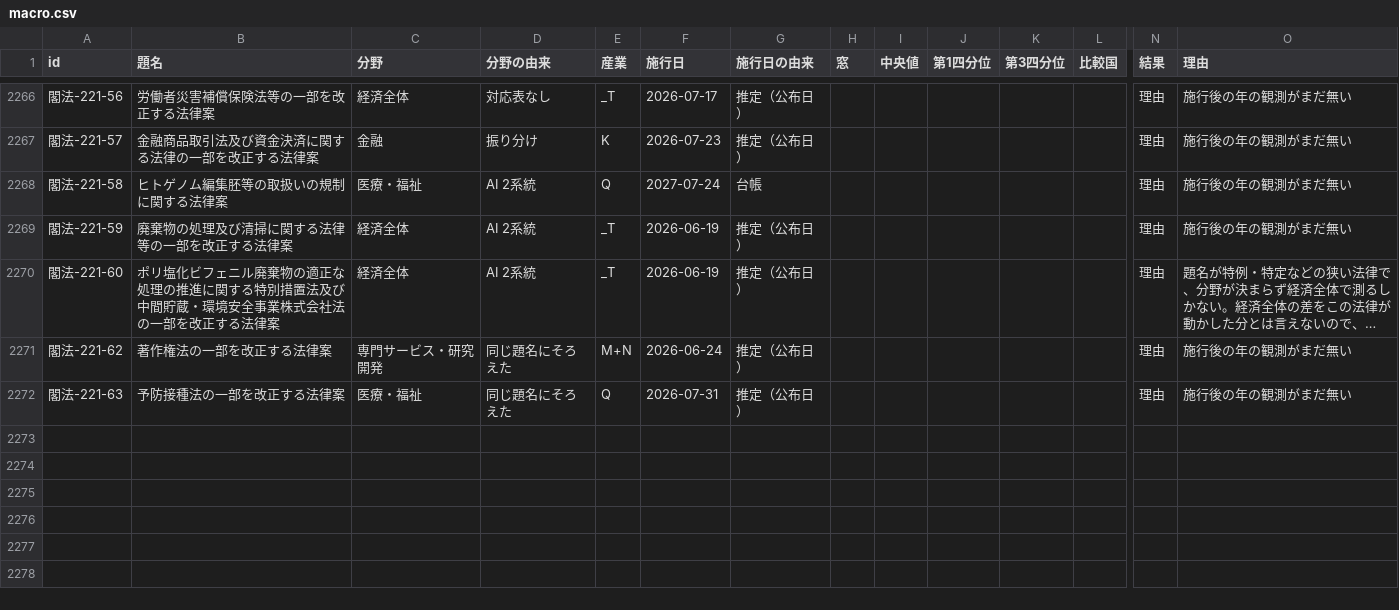
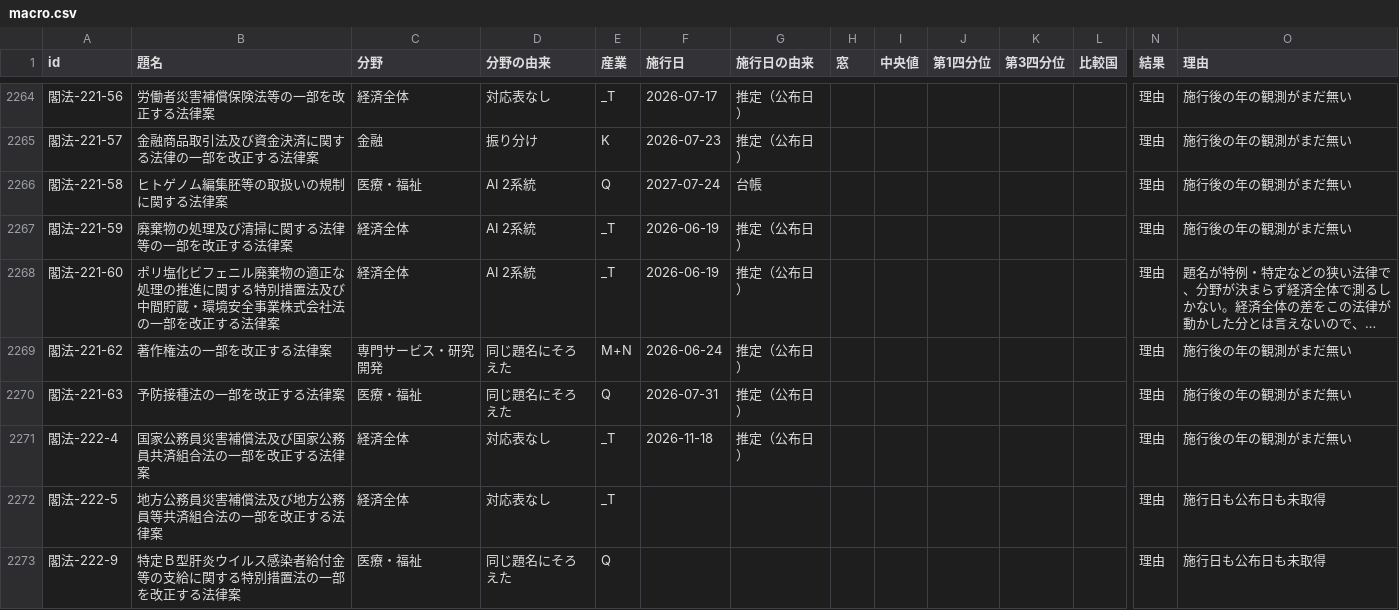
Before and after one commit to nexus-ai-2045/public-interest-lens, a CSV file: data/derived/macro-v1/macro.csv, drawn as a sheet; only a part is shown, gaps mark what is left out; long unchanged cells end in …; rows hold the shown columns only; the diff covers the shown part only; the diff names each change by its address in the sheet, - before the commit and + after, or states it on an @@ line.

Commit message:
第222回国会の成立法11本を振り分け、未振り分けで落ちない守りを足す
- 成立法の一覧に第222回の11本を取り込み（衆議院 議案情報）、AI 3本（系統A・系統B・系統2）が独立に振り分けた。11本とも評価対象外で2系統が一致
- 入力・各系統の結果・依頼文・モデル・基準書の指紋を data/derived/bill-triage-v1/additions/2026-11-19/ に記録
- 取り込みを scripts/apply_new_triage.py にまとめた（採用の決まりは既存の全3,415行を再現する）
- 振り分けが無い成立法は、全法律の結果と公開ランキングで理由つきの保留として出す（KeyError で落ちない・黙って落とさない）
- 施行日台帳に11本の行を足した（e-Gov。確定2本）
- 衆議院の会派名「中道」を中道改革連合の系統に寄せた（caucus-label.ts と同じ読み方）
- 派生データを作り直した。既存の法律の結果・額の変化は 0

```diff
--- a/data/derived/macro-v1/macro.csv
+++ b/data/derived/macro-v1/macro.csv
+row 2271: 閣法-222-4 | 国家公務員災害補償法及び国家公務員共済組合法の一部を改正する法律案 | 経済全体 | 対応表なし | _T | 2026-11-18 | 推定（公布日） |  |  |  |  |  | 理由 | 施行後の年の観測がまだ無い
+row 2272: 閣法-222-5 | 地方公務員災害補償法及び地方公務員等共済組合法の一部を改正する法律案 | 経済全体 | 対応表なし | _T |  |  |  |  |  |  |  | 理由 | 施行日も公布日も未取得
+row 2273: 閣法-222-9 | 特定Ｂ型肝炎ウイルス感染者給付金等の支給に関する特別措置法の一部を改正する法律案 | 医療・福祉 | 同じ題名にそろえた | Q |  |  |  |  |  |  |  | 理由 | 施行日も公布日も未取得
```
Also changed, not shown: 2 added rows and 2 removed rows elsewhere in this file, data/derived/field-expansion-estimate/estimate.csv, 31 other files.
